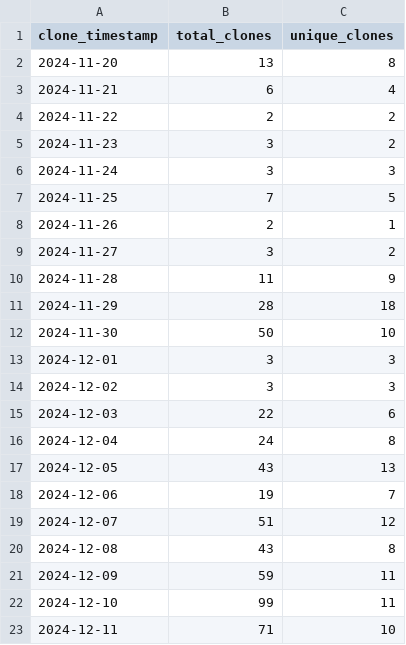
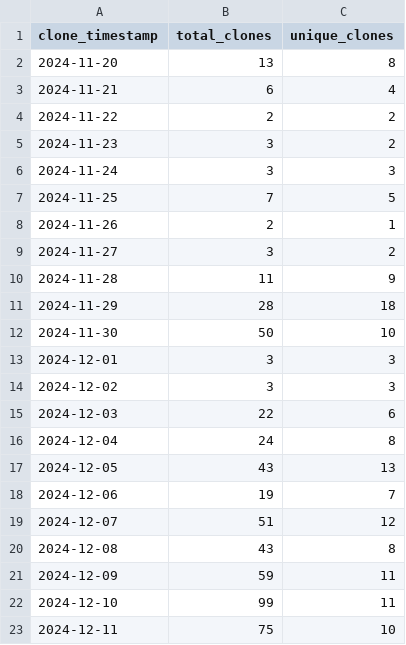
Before and after one commit to ionutms/clones_monitor, a CSV file: clones_history.csv, drawn as a sheet.

Commit message:
Update clone and visitor statistics for 2024-12-12 02:59:37 EET

```diff
--- a/clones_history.csv
+++ b/clones_history.csv
@@ -22,2 +22,2 @@ clone_timestamp,total_clones,unique_clones
 "2024-12-10",99,11
-"2024-12-11",71,10
+"2024-12-11",75,10
```
